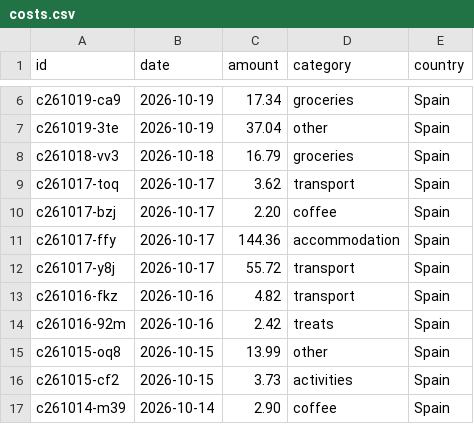
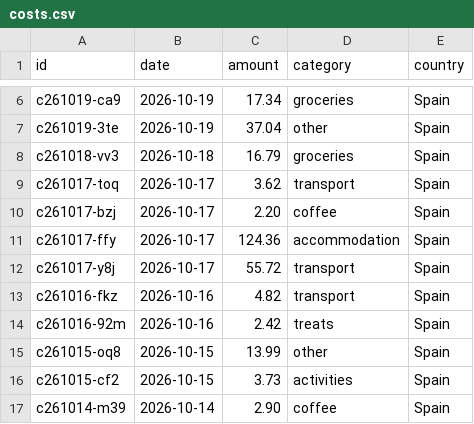
Before and after one commit to thaeussner/travel_dashboard, a CSV file: data/costs.csv, drawn as a sheet; only a part is shown, gaps mark what is left out.

Commit message:
costs: 1 saved (from the dashboard)

```diff
--- a/data/costs.csv
+++ b/data/costs.csv
@@ -10,3 +10,3 @@ c261017-toq,2026-10-17,3.62,transport,Spain
 c261017-bzj,2026-10-17,2.20,coffee,Spain
-c261017-ffy,2026-10-17,144.36,accommodation,Spain
+c261017-ffy,2026-10-17,124.36,accommodation,Spain
 c261017-y8j,2026-10-17,55.72,transport,Spain
```
